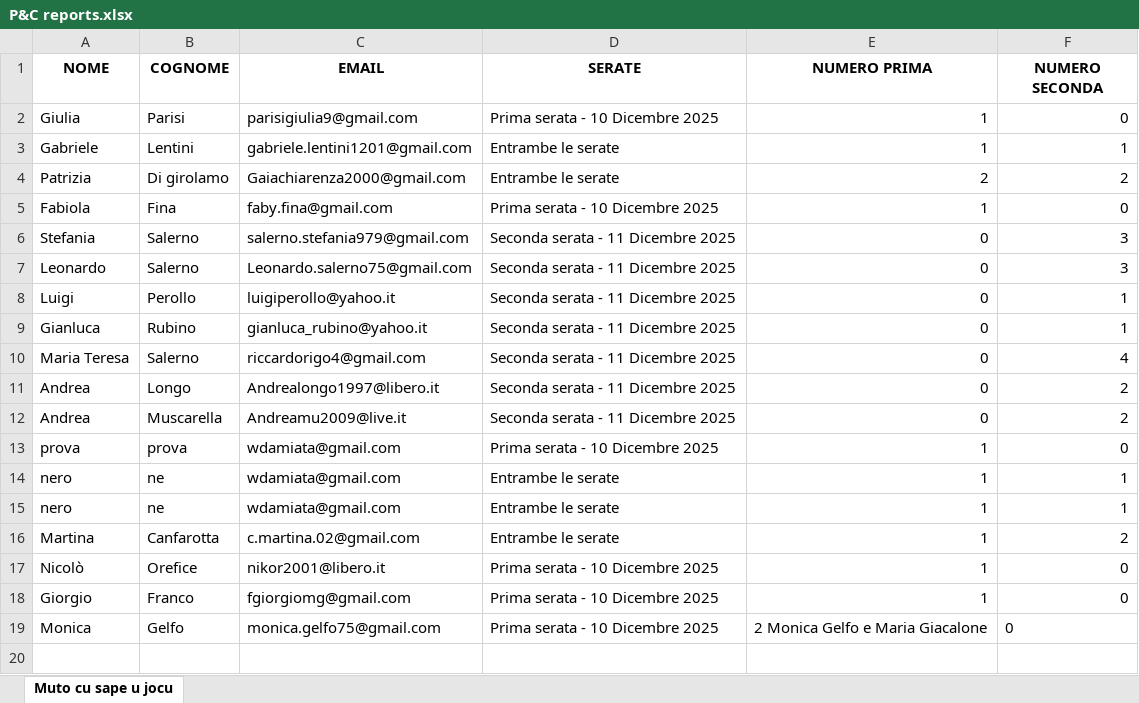
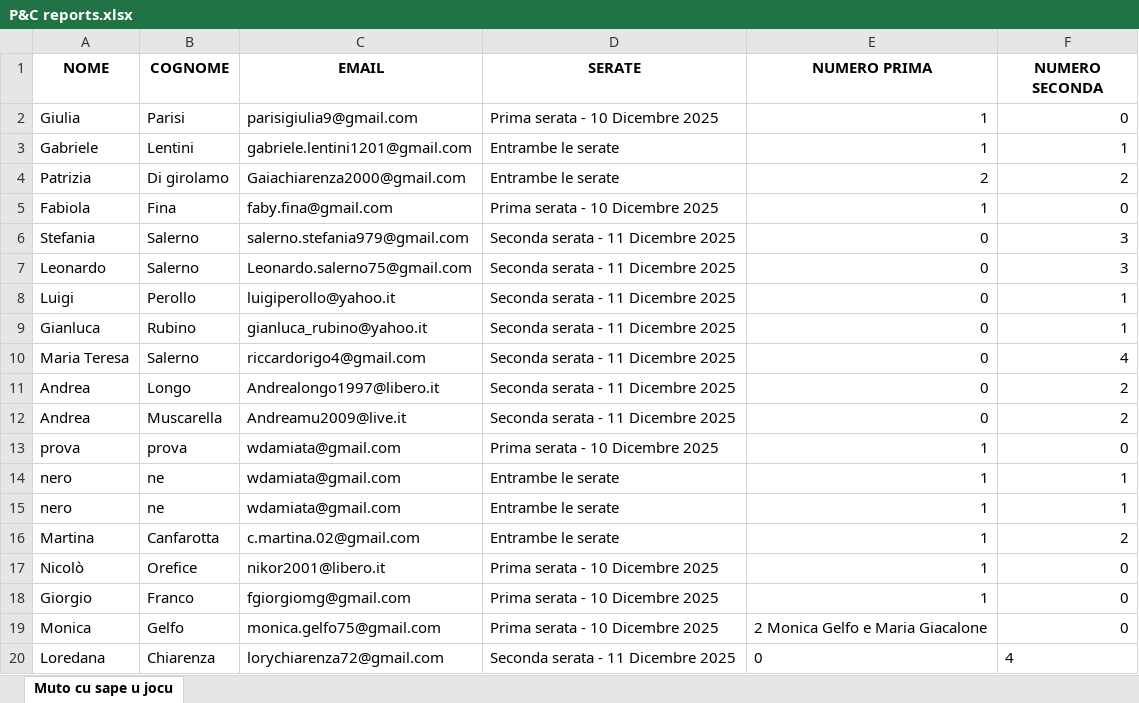
Before and after one commit to FrigoriferoAccecante/ticketfast_streamlit_final, an Excel workbook: P&C reports.xlsx, sheet Muto cu sape u jocu, drawn as a sheet; values as stored, in another font and other column widths than the file's, no borders; the diff names each change by its address in the sheet, - before the commit and + after, or states it on an @@ line.

Commit message:
Aggiornamento automatico P&C reports.xlsx

```diff
--- a/P&C reports.xlsx (sheet Muto cu sape u jocu)
+++ b/P&C reports.xlsx (sheet Muto cu sape u jocu)
-F19 alignment: left
+F19 alignment: right
+row 20: Loredana | Chiarenza | lorychiarenza72@gmail.com | Seconda serata - 11 Dicembre 2025 | 0 | 4
```
